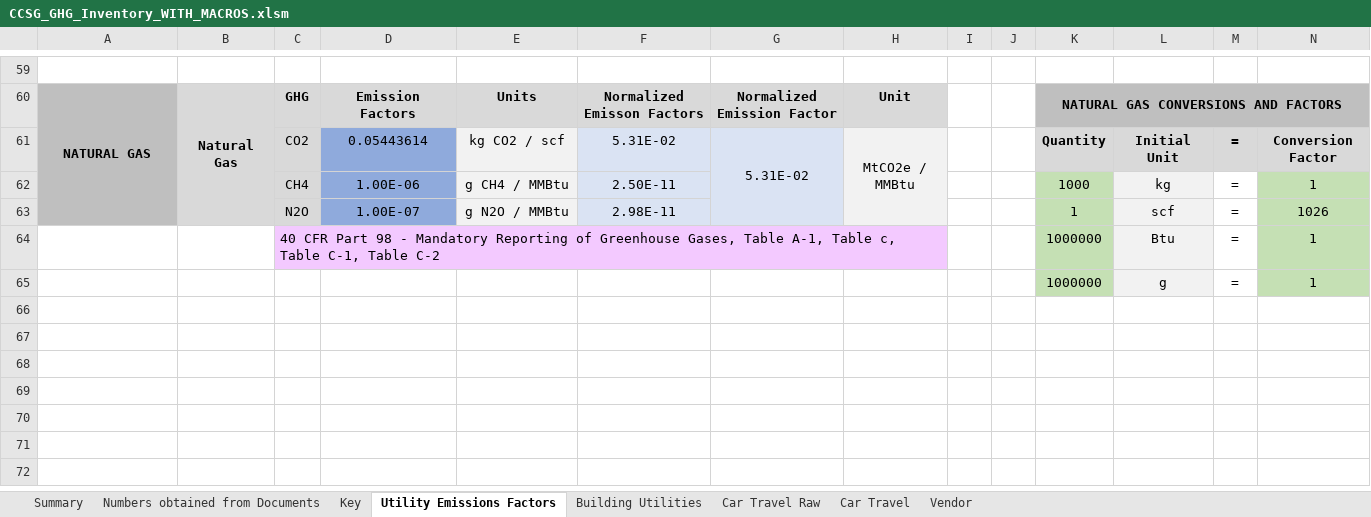
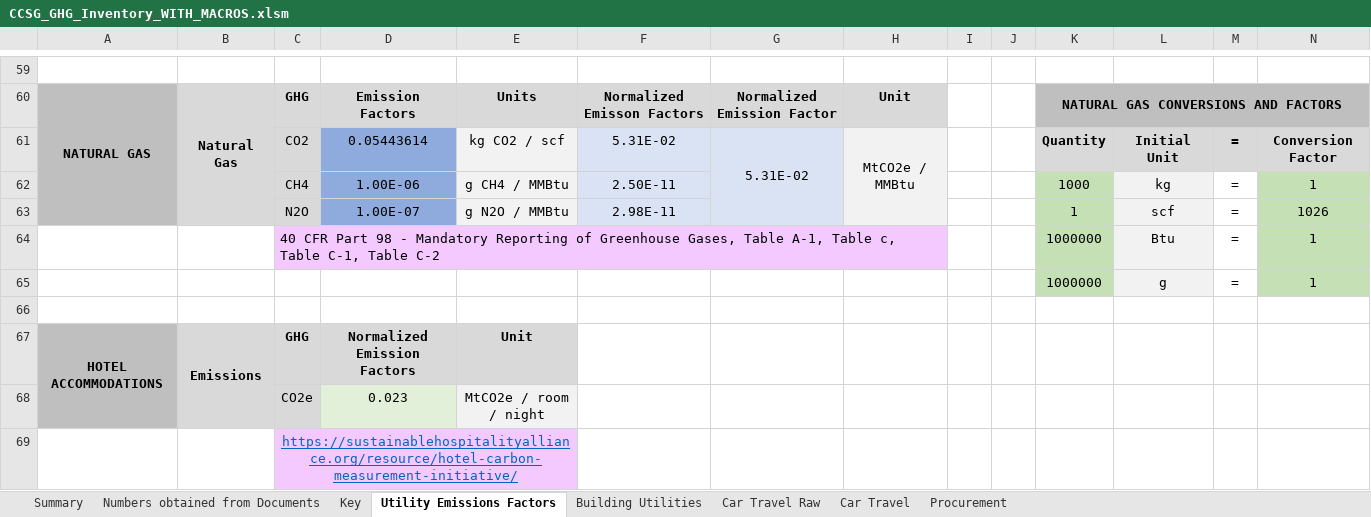
Before and after one commit to RaymondTana/CCSG_Inventory, an Excel workbook: CCSG_GHG_Inventory_WITH_MACROS.xlsm, sheet Utility Emissions Factors, drawn as a sheet; only a part is shown, gaps mark what is left out; values as stored, in another font and other column widths than the file's, no borders; rows hold the shown columns only; the diff names each change by its address in the sheet, - before the commit and + after, or states it on an @@ line.

Commit message:
Updates to Sheet and Report. methodology done.

```diff
--- a/CCSG_GHG_Inventory_WITH_MACROS.xlsm (sheet Utility Emissions Factors)
+++ b/CCSG_GHG_Inventory_WITH_MACROS.xlsm (sheet Utility Emissions Factors)
-sheet tab: Vendor
+sheet tab: Procurement
+row 66: (empty)
+row 67: HOTEL ACCOMMODATIONS | Emissions | GHG | Normalized Emission Factors | Unit
+row 68:  |  | CO2e | 0.023 | MtCO2e / room / night
+row 69:  |  | https://sustainablehospitalityalliance.org/resource/hotel-carbon-measurement-initiative/
```
Also changed, not shown: sheet Building Utilities, sheet Summary, sheet Procurement, sheet Numbers obtained from Documents, sheet Car Travel Raw, sheet Car Travel, formulas that keep their value, charts or pictures, 1 other file.
